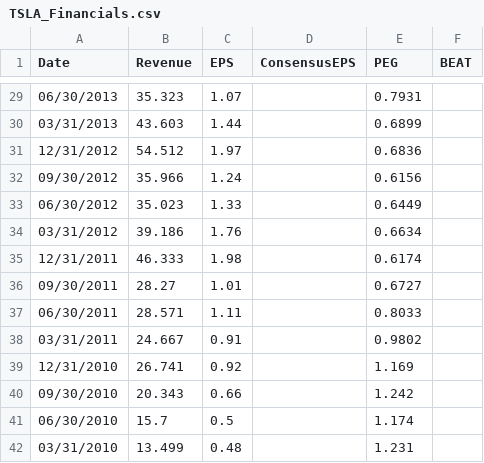
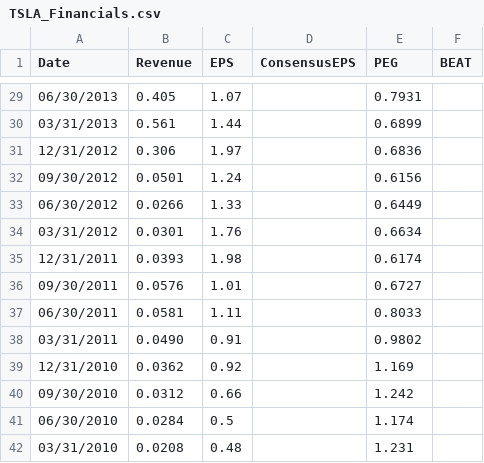
Before and after one commit to jiechen2358/StockAnalysisOfTechInnovators, a CSV file: Data/TSLA_Financials.csv, drawn as a sheet; only a part is shown, gaps mark what is left out; the diff covers the shown part only.

```diff
--- a/Data/TSLA_Financials.csv
+++ b/Data/TSLA_Financials.csv
@@ -29,14 +29,14 @@ Date,Revenue,EPS,ConsensusEPS,PEG,BEAT
-06/30/2013,35.323,1.07,,0.7931
-03/31/2013,43.603,1.44,,0.6899
-12/31/2012,54.512,1.97,,0.6836
-09/30/2012,35.966,1.24,,0.6156
-06/30/2012,35.023,1.33,,0.6449
-03/31/2012,39.186,1.76,,0.6634
-12/31/2011,46.333,1.98,,0.6174
-09/30/2011,28.27,1.01,,0.6727
-06/30/2011,28.571,1.11,,0.8033
-03/31/2011,24.667,0.91,,0.9802
-12/31/2010,26.741,0.92,,1.169
-09/30/2010,20.343,0.66,,1.242
-06/30/2010,15.7,0.5,,1.174
-03/31/2010,13.499,0.48,,1.231
+06/30/2013,0.405,1.07,,0.7931
+03/31/2013,0.561,1.44,,0.6899
+12/31/2012,0.306,1.97,,0.6836
+09/30/2012,0.0501,1.24,,0.6156
+06/30/2012,0.0266,1.33,,0.6449
+03/31/2012,0.0301,1.76,,0.6634
+12/31/2011,0.0393,1.98,,0.6174
+09/30/2011,0.0576,1.01,,0.6727
+06/30/2011,0.0581,1.11,,0.8033
+03/31/2011,0.0490,0.91,,0.9802
+12/31/2010,0.0362,0.92,,1.169
+09/30/2010,0.0312,0.66,,1.242
+06/30/2010,0.0284,0.5,,1.174
+03/31/2010,0.0208,0.48,,1.231
```
Also changed, not shown: 27 edited cells elsewhere in this file.
